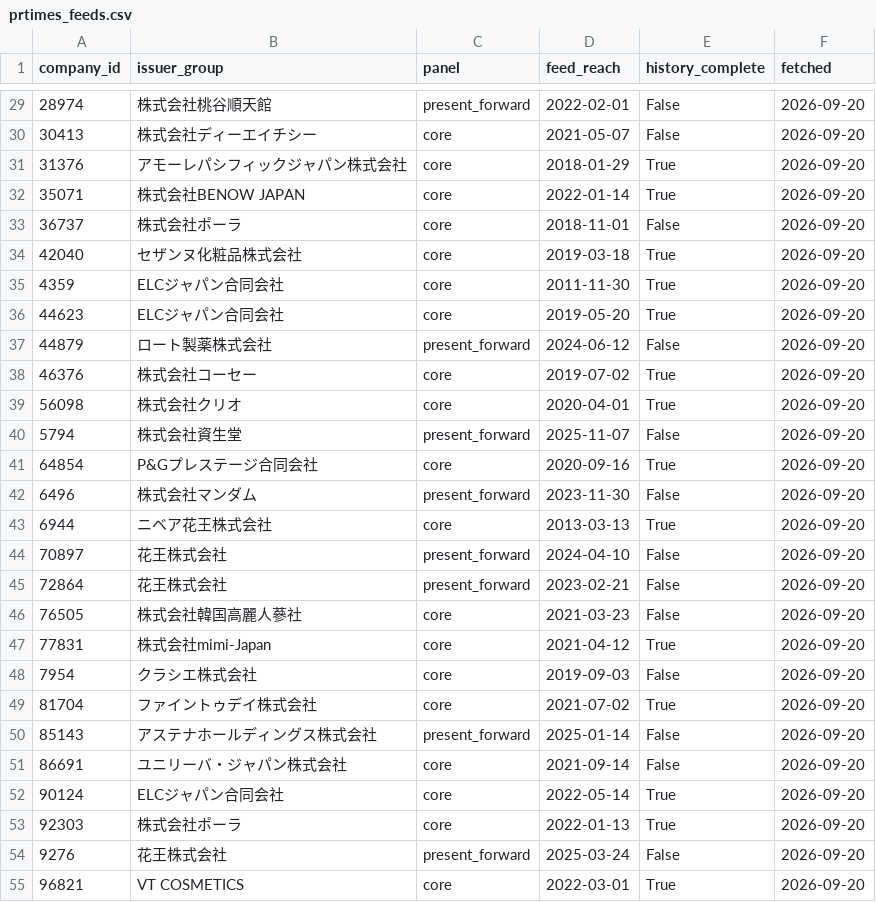
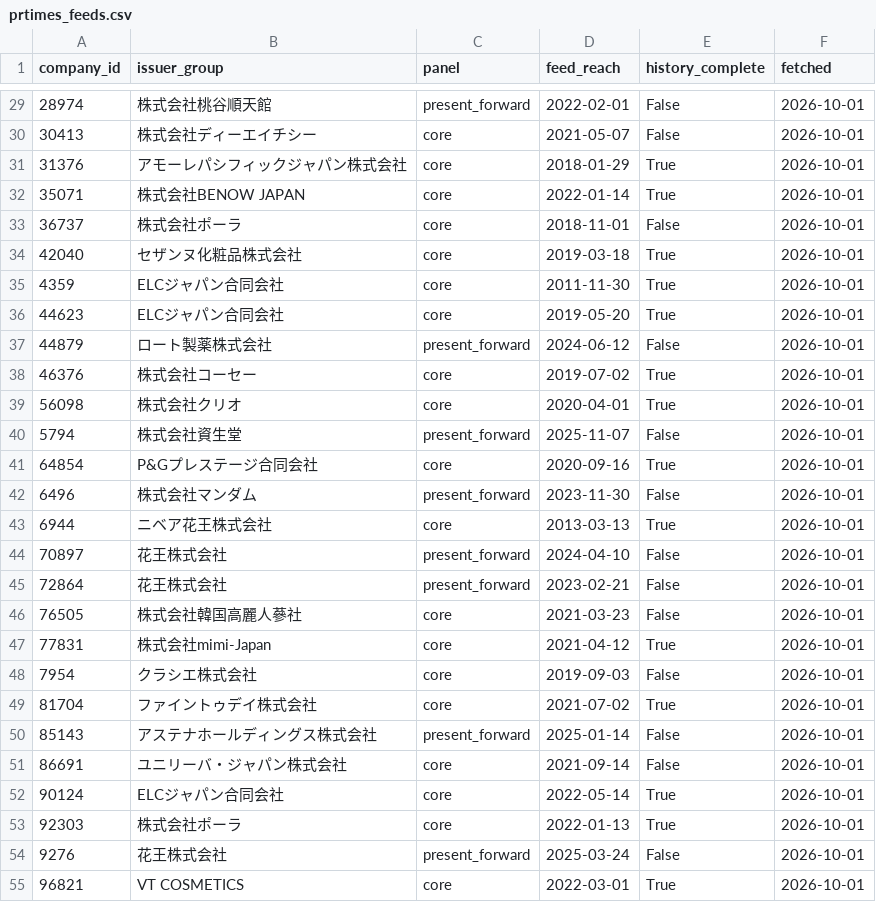
Before and after one commit to Stan-DS-Z/beauty-pulse, a CSV file: dashboard/assets/prtimes_feeds.csv, drawn as a sheet; only a part is shown, gaps mark what is left out; the diff covers the shown part only.

Commit message:
Weekly run 1 Oct: Rakuten snapshot and PR TIMES fetch in the live assets
Live assets only. The 2026-09 edition is unchanged (issue_edition.py
--check: 38 files, 0 changed), so no report page moves.

- source_dates: Rakuten data to 2026-10-01, 23 snapshot dates.
- nb07_sku_treemap: the 2026-10-01 snapshot.
- prtimes_launches: 43 launch releases dated 24 Sep to 1 Oct (3,271 in
  all); no existing row changed.
- prtimes_feeds: fetched 2026-10-01 on all 55 feeds. Two present-forward
  feeds, 14810 and 22808, take the reach of their first fetch on 18 Sep,
  2023-11-02 and 2024-06-15. The file was last built on 20 Sep, before
  coverage() took the reach from the first fetch (983f254), and held that
  day's values. Both start after September 2021 under either date, so
  neither panel changes.

```diff
--- a/dashboard/assets/prtimes_feeds.csv
+++ b/dashboard/assets/prtimes_feeds.csv
@@ -29,27 +29,27 @@ company_id,issuer_group,panel,feed_reach,history_complete,fetched
-28974,株式会社桃谷順天館,present_forward,2022-02-01,False,2026-09-20
-30413,株式会社ディーエイチシー,core,2021-05-07,False,2026-09-20
-31376,アモーレパシフィックジャパン株式会社,core,2018-01-29,True,2026-09-20
-35071,株式会社BENOW JAPAN,core,2022-01-14,True,2026-09-20
-36737,株式会社ポーラ,core,2018-11-01,False,2026-09-20
-42040,セザンヌ化粧品株式会社,core,2019-03-18,True,2026-09-20
-4359,ELCジャパン合同会社,core,2011-11-30,True,2026-09-20
-44623,ELCジャパン合同会社,core,2019-05-20,True,2026-09-20
-44879,ロート製薬株式会社,present_forward,2024-06-12,False,2026-09-20
-46376,株式会社コーセー,core,2019-07-02,True,2026-09-20
-56098,株式会社クリオ,core,2020-04-01,True,2026-09-20
-5794,株式会社資生堂,present_forward,2025-11-07,False,2026-09-20
-64854,P&Gプレステージ合同会社,core,2020-09-16,True,2026-09-20
-6496,株式会社マンダム,present_forward,2023-11-30,False,2026-09-20
-6944,ニベア花王株式会社,core,2013-03-13,True,2026-09-20
-70897,花王株式会社,present_forward,2024-04-10,False,2026-09-20
-72864,花王株式会社,present_forward,2023-02-21,False,2026-09-20
-76505,株式会社韓国高麗人蔘社,core,2021-03-23,False,2026-09-20
-77831,株式会社mimi-Japan,core,2021-04-12,True,2026-09-20
-7954,クラシエ株式会社,core,2019-09-03,False,2026-09-20
-81704,ファイントゥデイ株式会社,core,2021-07-02,True,2026-09-20
-85143,アステナホールディングス株式会社,present_forward,2025-01-14,False,2026-09-20
-86691,ユニリーバ・ジャパン株式会社,core,2021-09-14,False,2026-09-20
-90124,ELCジャパン合同会社,core,2022-05-14,True,2026-09-20
-92303,株式会社ポーラ,core,2022-01-13,True,2026-09-20
-9276,花王株式会社,present_forward,2025-03-24,False,2026-09-20
-96821,VT COSMETICS,core,2022-03-01,True,2026-09-20
+28974,株式会社桃谷順天館,present_forward,2022-02-01,False,2026-10-01
+30413,株式会社ディーエイチシー,core,2021-05-07,False,2026-10-01
+31376,アモーレパシフィックジャパン株式会社,core,2018-01-29,True,2026-10-01
+35071,株式会社BENOW JAPAN,core,2022-01-14,True,2026-10-01
+36737,株式会社ポーラ,core,2018-11-01,False,2026-10-01
+42040,セザンヌ化粧品株式会社,core,2019-03-18,True,2026-10-01
+4359,ELCジャパン合同会社,core,2011-11-30,True,2026-10-01
+44623,ELCジャパン合同会社,core,2019-05-20,True,2026-10-01
+44879,ロート製薬株式会社,present_forward,2024-06-12,False,2026-10-01
+46376,株式会社コーセー,core,2019-07-02,True,2026-10-01
+56098,株式会社クリオ,core,2020-04-01,True,2026-10-01
+5794,株式会社資生堂,present_forward,2025-11-07,False,2026-10-01
+64854,P&Gプレステージ合同会社,core,2020-09-16,True,2026-10-01
+6496,株式会社マンダム,present_forward,2023-11-30,False,2026-10-01
+6944,ニベア花王株式会社,core,2013-03-13,True,2026-10-01
+70897,花王株式会社,present_forward,2024-04-10,False,2026-10-01
+72864,花王株式会社,present_forward,2023-02-21,False,2026-10-01
+76505,株式会社韓国高麗人蔘社,core,2021-03-23,False,2026-10-01
+77831,株式会社mimi-Japan,core,2021-04-12,True,2026-10-01
+7954,クラシエ株式会社,core,2019-09-03,False,2026-10-01
+81704,ファイントゥデイ株式会社,core,2021-07-02,True,2026-10-01
+85143,アステナホールディングス株式会社,present_forward,2025-01-14,False,2026-10-01
+86691,ユニリーバ・ジャパン株式会社,core,2021-09-14,False,2026-10-01
+90124,ELCジャパン合同会社,core,2022-05-14,True,2026-10-01
+92303,株式会社ポーラ,core,2022-01-13,True,2026-10-01
+9276,花王株式会社,present_forward,2025-03-24,False,2026-10-01
+96821,VT COSMETICS,core,2022-03-01,True,2026-10-01
```
Also changed, not shown: 30 edited cells elsewhere in this file, dashboard/assets/nb07_sku_treemap.csv, dashboard/assets/source_dates.csv, 1 other file.
